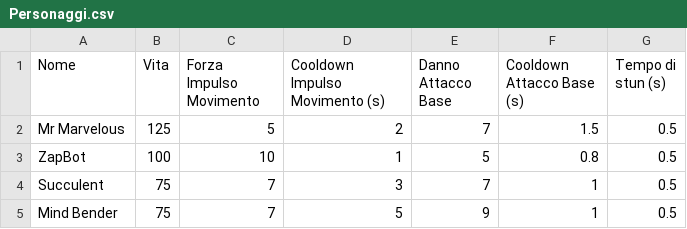
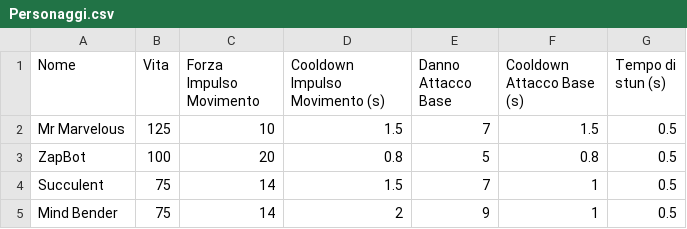
Before and after one commit to mettil13/cosmic-arena, a CSV file: Assets/Resources/Personaggi.csv, drawn as a sheet.

```diff
--- a/Assets/Resources/Personaggi.csv
+++ b/Assets/Resources/Personaggi.csv
@@ -1,5 +1,5 @@
 Nome,Vita,Forza Impulso Movimento,Cooldown Impulso Movimento (s),Danno Attacco Base,Cooldown Attacco Base (s),Tempo di stun (s)
-Mr Marvelous,125,5,2,7,1.5,0.5
-ZapBot,100,10,1,5,0.8,0.5
-Succulent,75,7,3,7,1,0.5
-Mind Bender,75,7,5,9,1,0.5
+Mr Marvelous,125,10,1.5,7,1.5,0.5
+ZapBot,100,20,0.8,5,0.8,0.5
+Succulent,75,14,1.5,7,1,0.5
+Mind Bender,75,14,2,9,1,0.5
```
Also changed, not shown: 13 other files.
